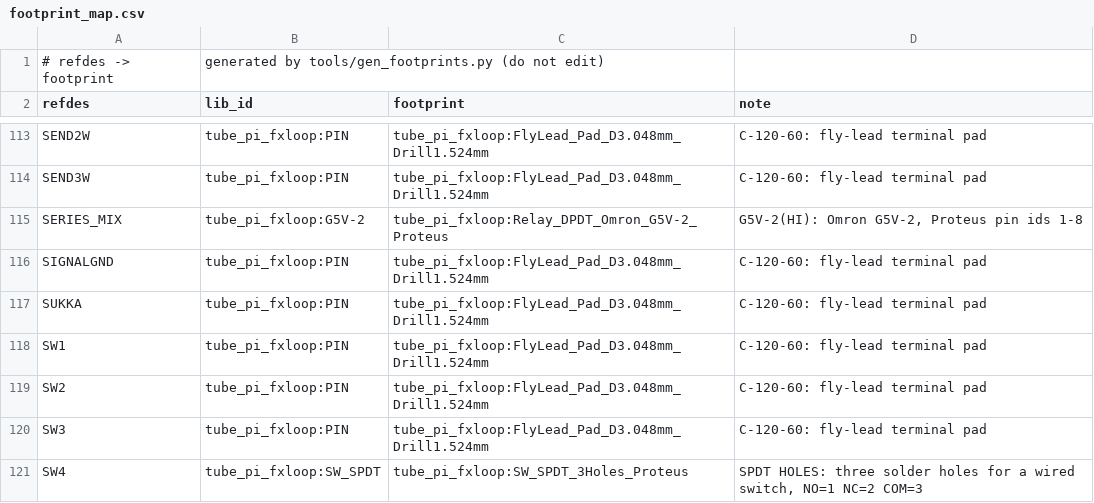
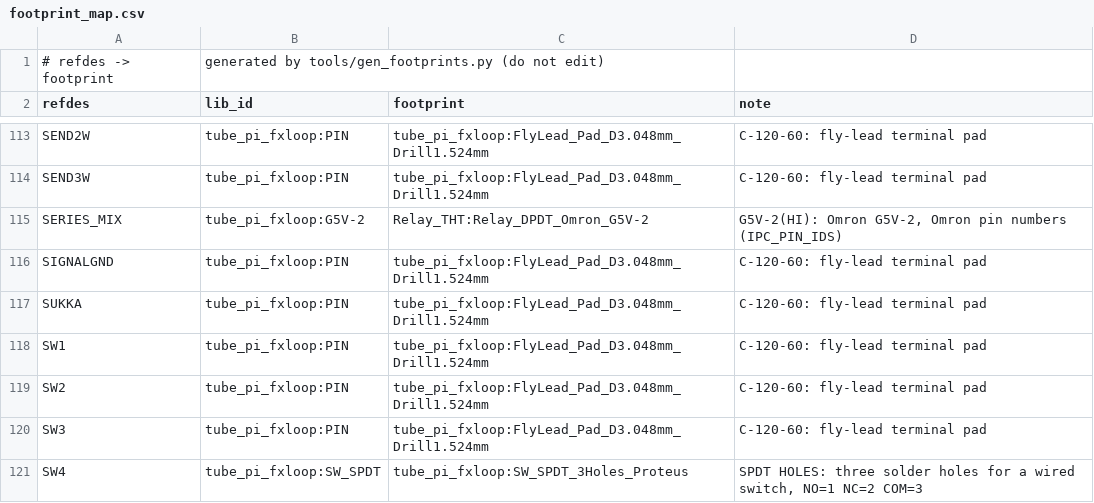
Before and after one commit to johonkanen/tube_pi_fxloop_kicad, a CSV file: lib/footprint_map.csv, drawn as a sheet; only a part is shown, gaps mark what is left out.

```diff
--- a/lib/footprint_map.csv
+++ b/lib/footprint_map.csv
@@ -114,3 +114,3 @@ SEND2W,tube_pi_fxloop:PIN,tube_pi_fxloop:FlyLead_Pad_D3.048mm_Drill1.524mm,C-120
 SEND3W,tube_pi_fxloop:PIN,tube_pi_fxloop:FlyLead_Pad_D3.048mm_Drill1.524mm,C-120-60: fly-lead terminal pad
-SERIES_MIX,tube_pi_fxloop:G5V-2,tube_pi_fxloop:Relay_DPDT_Omron_G5V-2_Proteus,"G5V-2(HI): Omron G5V-2, Proteus pin ids 1-8"
+SERIES_MIX,tube_pi_fxloop:G5V-2,Relay_THT:Relay_DPDT_Omron_G5V-2,"G5V-2(HI): Omron G5V-2, Omron pin numbers (IPC_PIN_IDS)"
 SIGNALGND,tube_pi_fxloop:PIN,tube_pi_fxloop:FlyLead_Pad_D3.048mm_Drill1.524mm,C-120-60: fly-lead terminal pad
```
Also changed, not shown: reference/ipc356_pads.csv, reports/footprint_fit.csv, 26 other files.
